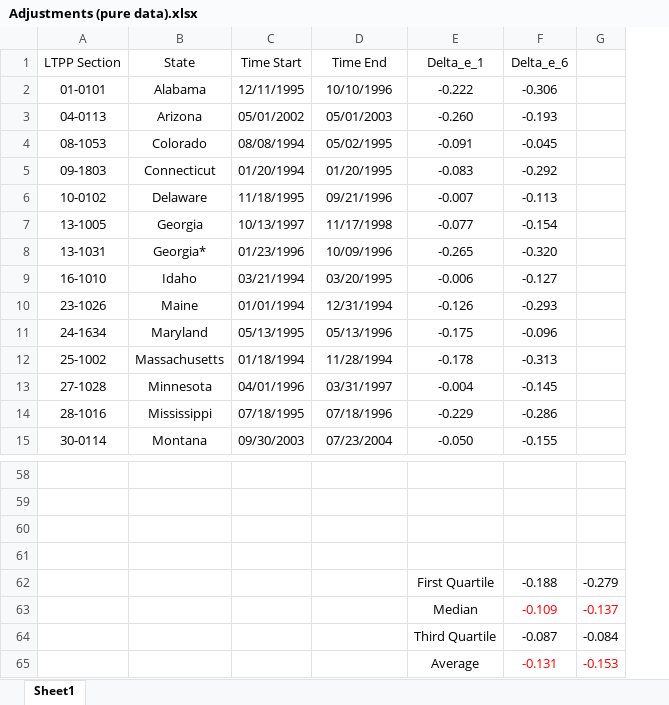
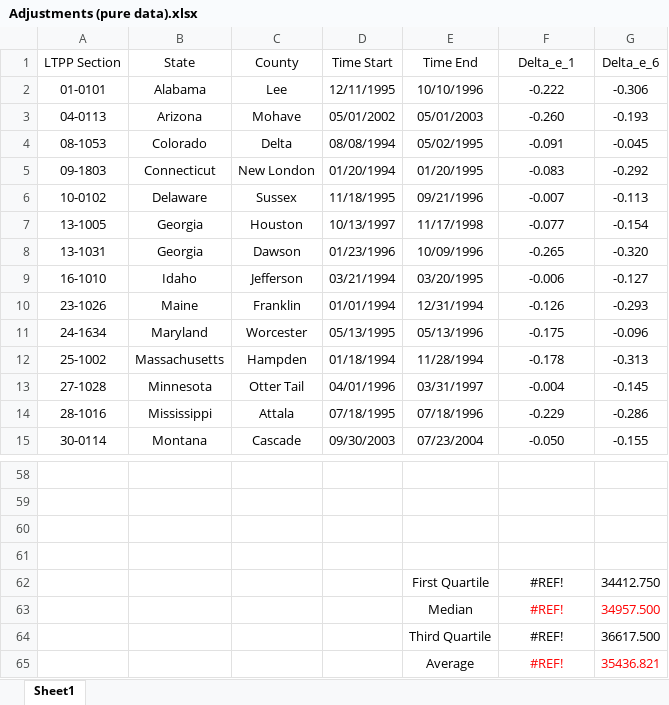
Before and after one commit to DrewsCodeLife/TEMPY, an Excel workbook: Code/Environmental Adjustments/Adjustments (pure data).xlsx, sheet Sheet1, drawn as a sheet; only a part is shown, gaps mark what is left out; values as stored, in another font and other column widths than the file's, no borders; removed rows and columns are numbered as before the commit, all else as after; the diff names each change by its address in the sheet, - before the commit and + after, or states it on an @@ line.

```diff
--- a/Code/Environmental Adjustments/Adjustments (pure data).xlsx (sheet Sheet1)
+++ b/Code/Environmental Adjustments/Adjustments (pure data).xlsx (sheet Sheet1)
+column C (County), rows 2-15: Lee | Mohave | Delta | New London | Sussex | Houston | Dawson | Jefferson | Franklin | Worcester | Hampden | Otter Tail | Attala | Cascade
-column G, empty
-B8 (State): Georgia*
+B8 (State): Georgia
-row 62:  |  |  |  | First Quartile | -0.188 | -0.279
-row 63:  |  |  |  | Median | -0.109 | -0.137
-row 64:  |  |  |  | Third Quartile | -0.087 | -0.084
-row 65:  |  |  |  | Average | -0.131 | -0.153
+row 62:  |  |  |  | First Quartile | #REF! | 34412.750
+row 63:  |  |  |  | Median | #REF! | 34957.500
+row 64:  |  |  |  | Third Quartile | #REF! | 36617.500
+row 65:  |  |  |  | Average | #REF! | 35436.821
```
Also changed, not shown: 7 other files.
